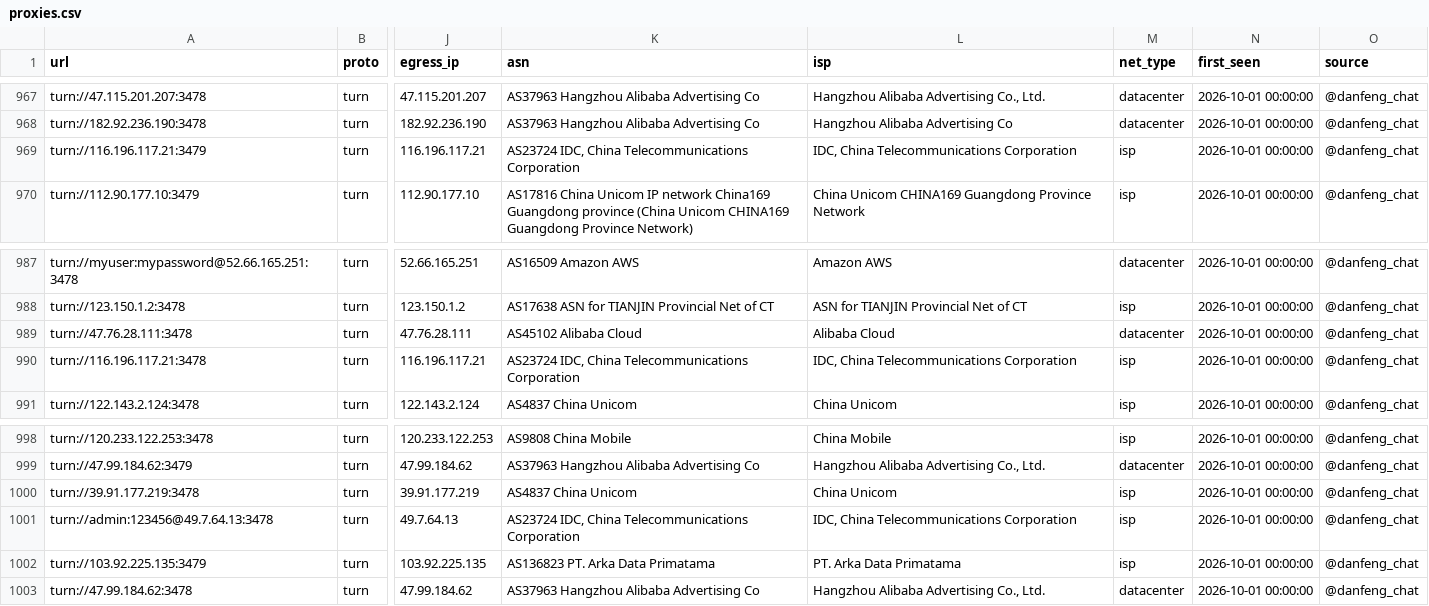
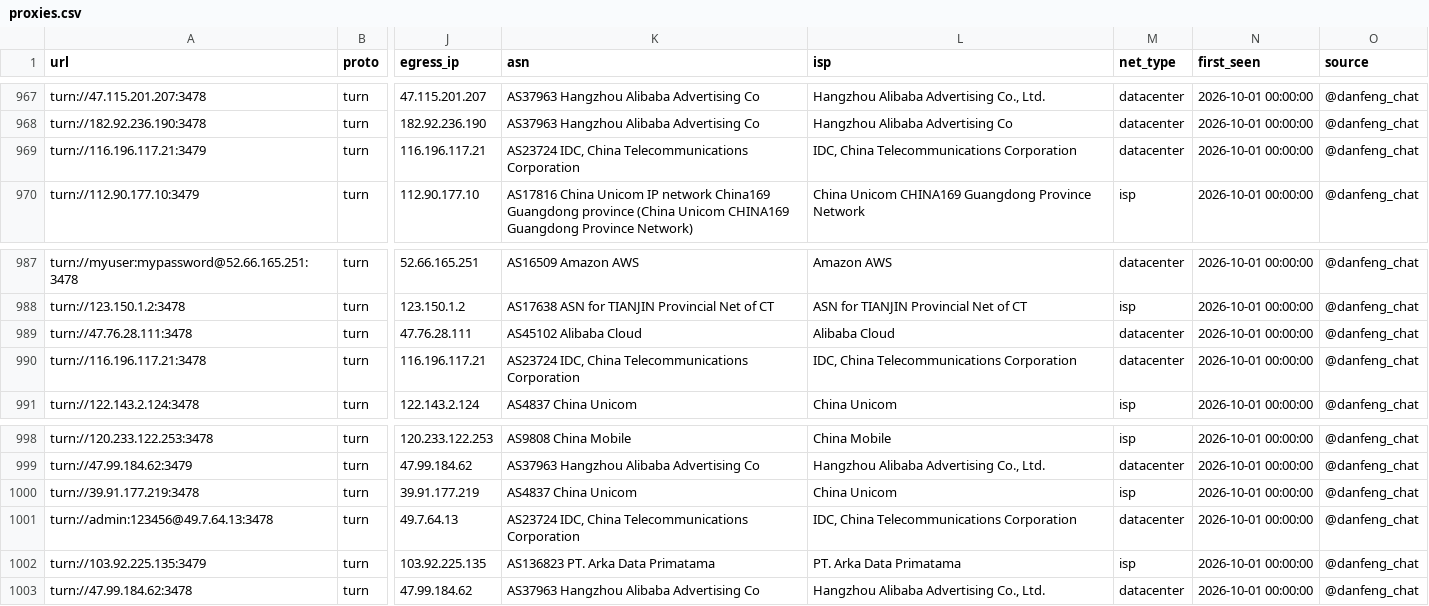
Before and after one commit to skfoa/tg-proxy-fetcher, a CSV file: data/proxies.csv, drawn as a sheet; only a part is shown, gaps mark what is left out; the diff names each change by its address in the sheet, - before the commit and + after, or states it on an @@ line.

```diff
--- a/data/proxies.csv
+++ b/data/proxies.csv
-M969 (net_type): isp
+M969 (net_type): datacenter
-M990 (net_type): isp
+M990 (net_type): datacenter
-M1001 (net_type): isp
+M1001 (net_type): datacenter
```
Also changed, not shown: data/cf_ips.csv, 6 other files.
